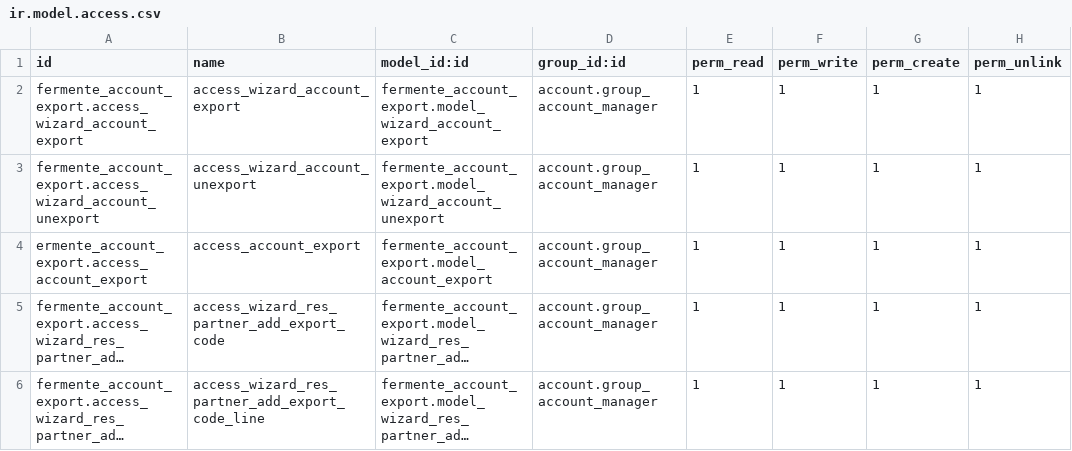
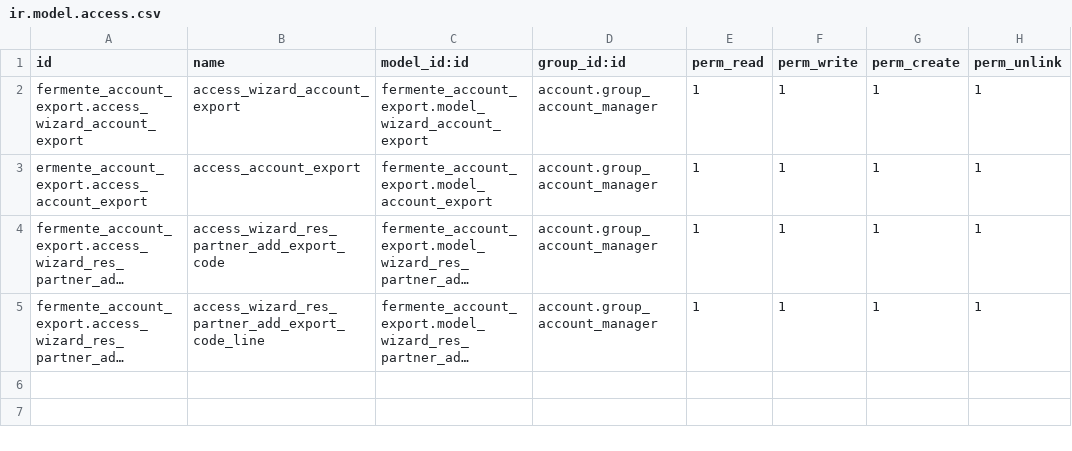
Before and after one commit to grap/grap-odoo-custom-account, a CSV file: fermente_account_export/security/ir.model.access.csv, drawn as a sheet; long unchanged cells end in …; the diff names each change by its address in the sheet, - before the commit and + after, or states it on an @@ line.

Commit message:
[REF] refactor fermente_account_export: Add Sage Export

```diff
--- a/fermente_account_export/security/ir.model.access.csv
+++ b/fermente_account_export/security/ir.model.access.csv
-row 3: fermente_account_export.access_wizard_account_unexport | access_wizard_account_unexport | fermente_account_export.model_wizard_account_unexport | account.group_account_manager | 1 | 1 | 1 | 1
```
Also changed, not shown: 38 other files.
